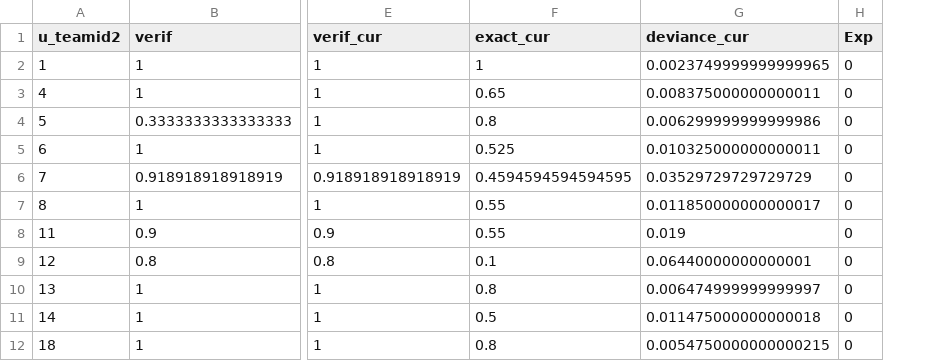
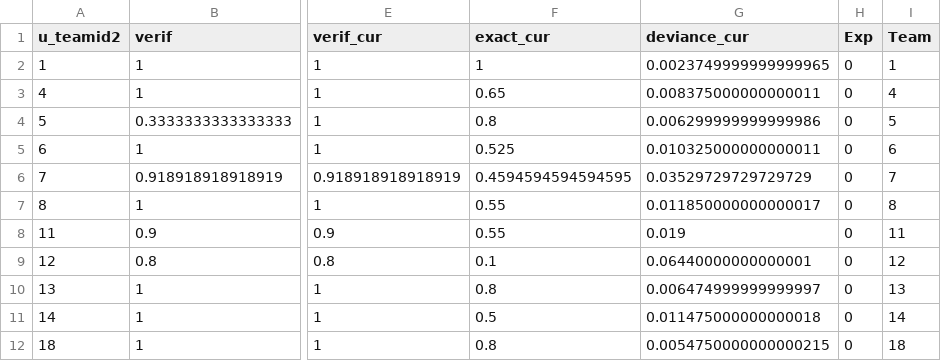
Before and after one commit to nbreznau/how_many_replicators, a CSV file: results/team_summary.csv, drawn as a sheet; only a part is shown, gaps mark what is left out; the diff names each change by its address in the sheet, - before the commit and + after, or states it on an @@ line.

```diff
--- a/results/team_summary.csv
+++ b/results/team_summary.csv
+column I (Team), rows 2-12: 1 | 4 | 5 | 6 | 7 | 8 | 11 | 12 | 13 | 14 | 18
```
Also changed, not shown: results/Tbl2.csv, 6 other files.
